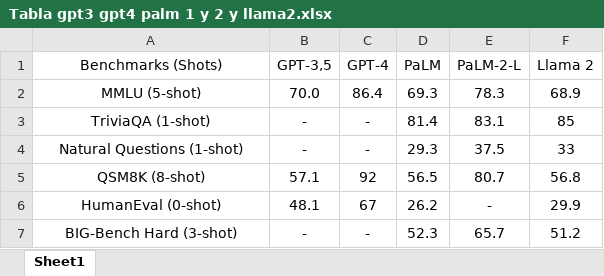
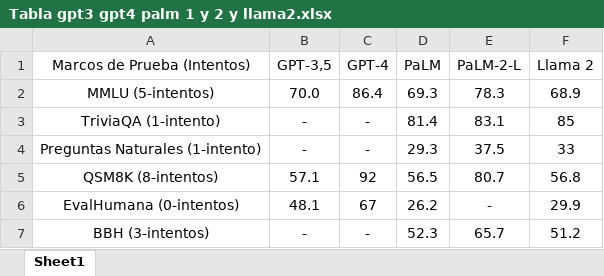
Before and after one commit to ClaudiaQueipo/thesis-chatbot, an Excel workbook: DOC/tablas importantes/Tabla gpt3 gpt4 palm 1 y 2 y llama2.xlsx, sheet Sheet1, drawn as a sheet; values as stored, in another font and other column widths than the file's, no borders; the diff names each change by its address in the sheet, - before the commit and + after, or states it on an @@ line.

```diff
--- a/DOC/tablas importantes/Tabla gpt3 gpt4 palm 1 y 2 y llama2.xlsx (sheet Sheet1)
+++ b/DOC/tablas importantes/Tabla gpt3 gpt4 palm 1 y 2 y llama2.xlsx (sheet Sheet1)
-A1: Benchmarks (Shots)
+A1: Marcos de Prueba (Intentos)
-A2 (Marcos de Prueba (Intentos)): MMLU (5-shot)
+A2 (Marcos de Prueba (Intentos)): MMLU (5-intentos)
-A3 (Marcos de Prueba (Intentos)): TriviaQA (1-shot)
+A3 (Marcos de Prueba (Intentos)): TriviaQA (1-intento)
-A4 (Marcos de Prueba (Intentos)): Natural Questions (1-shot)
+A4 (Marcos de Prueba (Intentos)): Preguntas Naturales (1-intento)
-A5 (Marcos de Prueba (Intentos)): QSM8K (8-shot)
+A5 (Marcos de Prueba (Intentos)): QSM8K (8-intentos)
-A6 (Marcos de Prueba (Intentos)): HumanEval (0-shot)
+A6 (Marcos de Prueba (Intentos)): EvalHumana (0-intentos)
-A7 (Marcos de Prueba (Intentos)): BIG-Bench Hard (3-shot)
+A7 (Marcos de Prueba (Intentos)): BBH (3-intentos)
```
Also changed, not shown: DOC/tablas importantes/llama1 llama 2 falcon.xlsx, 33 other files.
